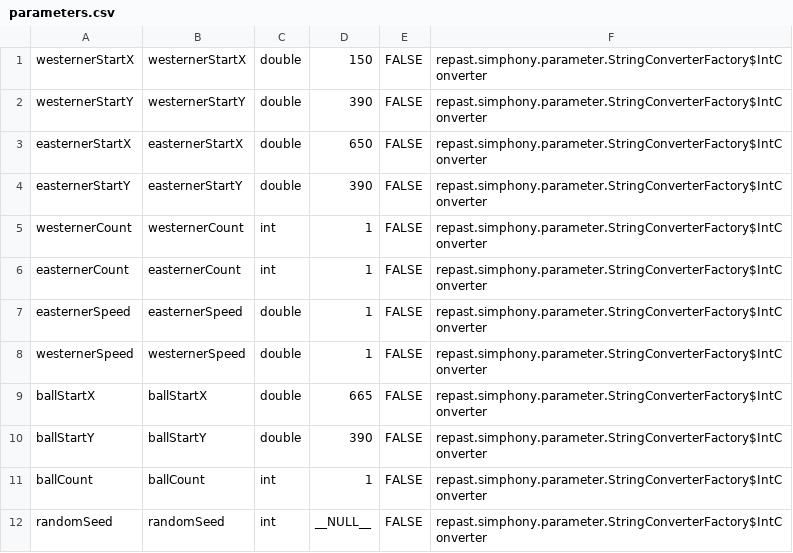
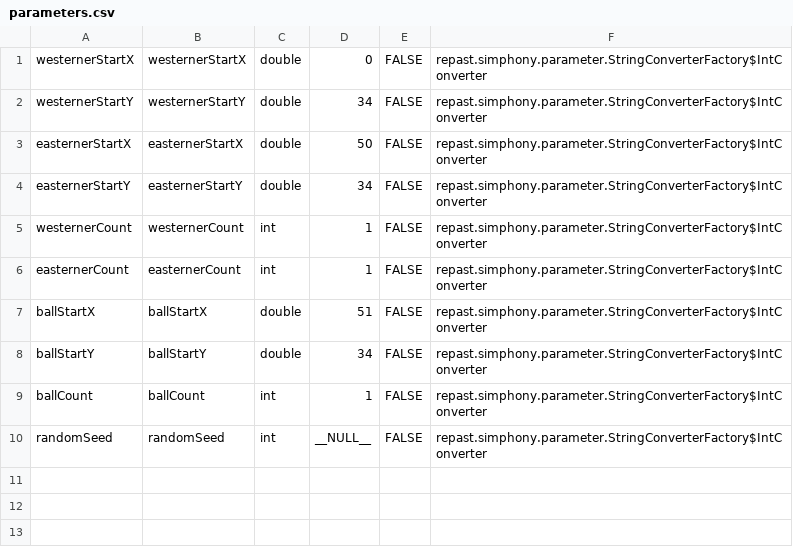
Before and after one commit to minger11/Footy, a CSV file: Footy.rs/parameters.csv, drawn as a sheet.

Commit message:
Parameters heavily commented and updated

```diff
--- a/Footy.rs/parameters.csv
+++ b/Footy.rs/parameters.csv
@@ -1,11 +1,9 @@
-westernerStartX;westernerStartX;double;150;FALSE;repast.simphony.parameter.StringConverterFactory$IntConverter
-westernerStartY;westernerStartY;double;390;FALSE;repast.simphony.parameter.StringConverterFactory$IntConverter
-easternerStartX;easternerStartX;double;650;FALSE;repast.simphony.parameter.StringConverterFactory$IntConverter
-easternerStartY;easternerStartY;double;390;FALSE;repast.simphony.parameter.StringConverterFactory$IntConverter
+westernerStartX;westernerStartX;double;0;FALSE;repast.simphony.parameter.StringConverterFactory$IntConverter
+westernerStartY;westernerStartY;double;34;FALSE;repast.simphony.parameter.StringConverterFactory$IntConverter
+easternerStartX;easternerStartX;double;50;FALSE;repast.simphony.parameter.StringConverterFactory$IntConverter
+easternerStartY;easternerStartY;double;34;FALSE;repast.simphony.parameter.StringConverterFactory$IntConverter
 westernerCount;westernerCount;int;1;FALSE;repast.simphony.parameter.StringConverterFactory$IntConverter
 easternerCount;easternerCount;int;1;FALSE;repast.simphony.parameter.StringConverterFactory$IntConverter
-easternerSpeed;easternerSpeed;double;1;FALSE;repast.simphony.parameter.StringConverterFactory$IntConverter
-westernerSpeed;westernerSpeed;double;1;FALSE;repast.simphony.parameter.StringConverterFactory$IntConverter
-ballStartX;ballStartX;double;665;FALSE;repast.simphony.parameter.StringConverterFactory$IntConverter
-ballStartY;ballStartY;double;390;FALSE;repast.simphony.parameter.StringConverterFactory$IntConverter
+ballStartX;ballStartX;double;51;FALSE;repast.simphony.parameter.StringConverterFactory$IntConverter
+ballStartY;ballStartY;double;34;FALSE;repast.simphony.parameter.StringConverterFactory$IntConverter
 ballCount;ballCount;int;1;FALSE;repast.simphony.parameter.StringConverterFactory$IntConverter
```
Also changed, not shown: 22 other files.
